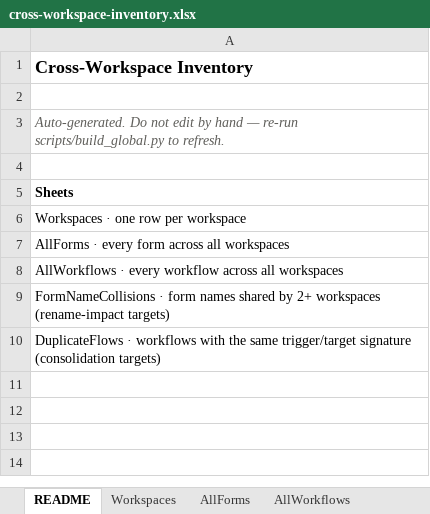
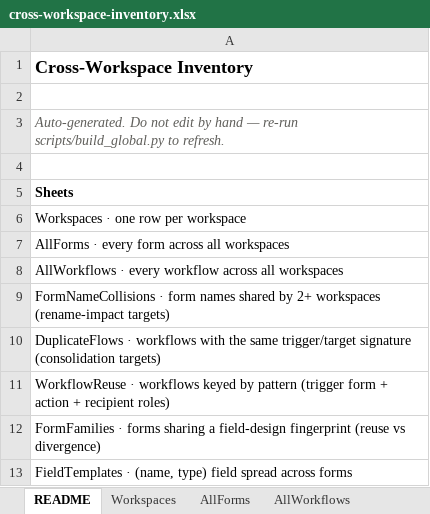
Before and after one commit to socrasteeze/system-inventory, an Excel workbook: output/global/cross-workspace-inventory.xlsx, sheet README, drawn as a sheet; values as stored, in another font and other column widths than the file's, no borders; the diff names each change by its address in the sheet, - before the commit and + after, or states it on an @@ line.

Commit message:
Add cross-workspace reuse registry (WorkflowReuse, FormFamilies, FieldTemplates)
New scripts/build_registry.py adds three flat classifying views to the global
build, plus a step-4 anti-spaghetti suppression filter for the explorer:

- WorkflowReuse: workflows keyed by pattern (trigger form + db action +
  recipient roles), with per-pattern drift flag and a cross-pattern
  LiteralTwin column (exact-hash excludes trigger form, so it catches twins
  named differently per utility, e.g. Customer Interest Receipt).
- FormFamilies: forms grouped by design fingerprint (case-folded name + type,
  deduped); role-based IntentTag (reference-replication vs divergence).
- FieldTemplates: (name, type) field spread across forms.

Explorer suppression: collision links dropped when a collision is
reference-replication (all instances role=Lookup OR one shared fingerprint),
keeping divergence collisions visible. Drops 21 of 47 collision links.

Field substrate read in-memory from discover_all() rather than the published
docs/field-index.json, which is one run stale at global-build time.

Docs updated in CLAUDE.md (module internals, folder structure, data flow).

```diff
--- a/output/global/cross-workspace-inventory.xlsx (sheet README)
+++ b/output/global/cross-workspace-inventory.xlsx (sheet README)
+row 11: WorkflowReuse · workflows keyed by pattern (trigger form + action + recipient roles)
+row 12: FormFamilies · forms sharing a field-design fingerprint (reuse vs divergence)
+row 13: FieldTemplates · (name, type) field spread across forms
```
Also changed, not shown: other sheet tabs, 6 other files.
